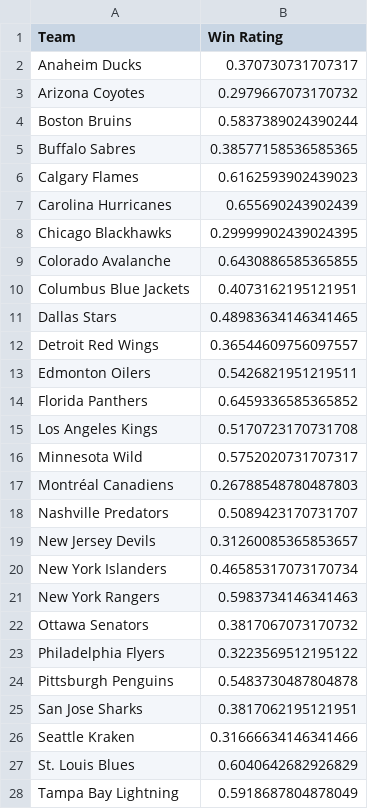
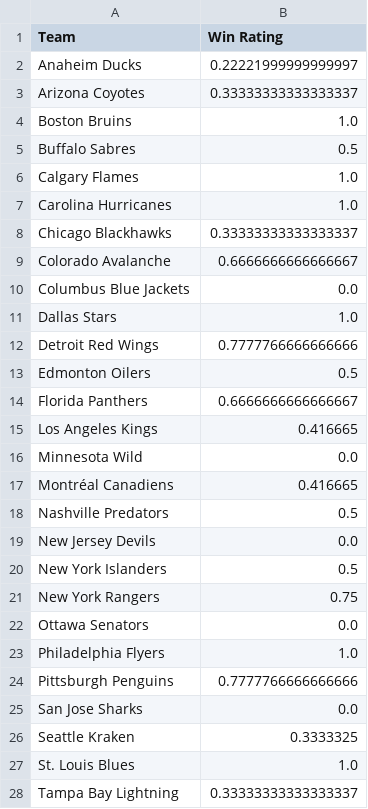
Before and after one commit to bananasfourscale/HockeyRatings, a CSV file: Output_Files/Instance_Files/WinRating.csv, drawn as a sheet; only a part is shown; the diff covers the shown part only.

Commit message:
Update to fix strenght of schedule which was giving more points to worse wins against bad teams

```diff
--- a/Output_Files/Instance_Files/WinRating.csv
+++ b/Output_Files/Instance_Files/WinRating.csv
@@ -1,28 +1,28 @@
 Team	Win Rating
-Anaheim Ducks	0.370730731707317
-Arizona Coyotes	0.2979667073170732
-Boston Bruins	0.5837389024390244
-Buffalo Sabres	0.38577158536585365
-Calgary Flames	0.6162593902439023
-Carolina Hurricanes	0.655690243902439
-Chicago Blackhawks	0.29999902439024395
-Colorado Avalanche	0.6430886585365855
-Columbus Blue Jackets	0.4073162195121951
-Dallas Stars	0.48983634146341465
-Detroit Red Wings	0.36544609756097557
-Edmonton Oilers	0.5426821951219511
-Florida Panthers	0.6459336585365852
-Los Angeles Kings	0.5170723170731708
-Minnesota Wild	0.5752020731707317
-Montréal Canadiens	0.26788548780487803
-Nashville Predators	0.5089423170731707
-New Jersey Devils	0.31260085365853657
-New York Islanders	0.46585317073170734
-New York Rangers	0.5983734146341463
-Ottawa Senators	0.3817067073170732
-Philadelphia Flyers	0.3223569512195122
-Pittsburgh Penguins	0.5483730487804878
-San Jose Sharks	0.3817062195121951
-Seattle Kraken	0.31666634146341466
-St. Louis Blues	0.6040642682926829
-Tampa Bay Lightning	0.5918687804878049
+Anaheim Ducks	0.22221999999999997
+Arizona Coyotes	0.33333333333333337
+Boston Bruins	1.0
+Buffalo Sabres	0.5
+Calgary Flames	1.0
+Carolina Hurricanes	1.0
+Chicago Blackhawks	0.33333333333333337
+Colorado Avalanche	0.6666666666666667
+Columbus Blue Jackets	0.0
+Dallas Stars	1.0
+Detroit Red Wings	0.7777766666666666
+Edmonton Oilers	0.5
+Florida Panthers	0.6666666666666667
+Los Angeles Kings	0.416665
+Minnesota Wild	0.0
+Montréal Canadiens	0.416665
+Nashville Predators	0.5
+New Jersey Devils	0.0
+New York Islanders	0.5
+New York Rangers	0.75
+Ottawa Senators	0.0
+Philadelphia Flyers	1.0
+Pittsburgh Penguins	0.7777766666666666
+San Jose Sharks	0.0
+Seattle Kraken	0.3333325
+St. Louis Blues	1.0
+Tampa Bay Lightning	0.33333333333333337
```
Also changed, not shown: 5 edited cells elsewhere in this file, Output_Files/Instance_Files/ClutchRating.csv, Output_Files/Instance_Files/RecentForm.csv, 43 other files.
